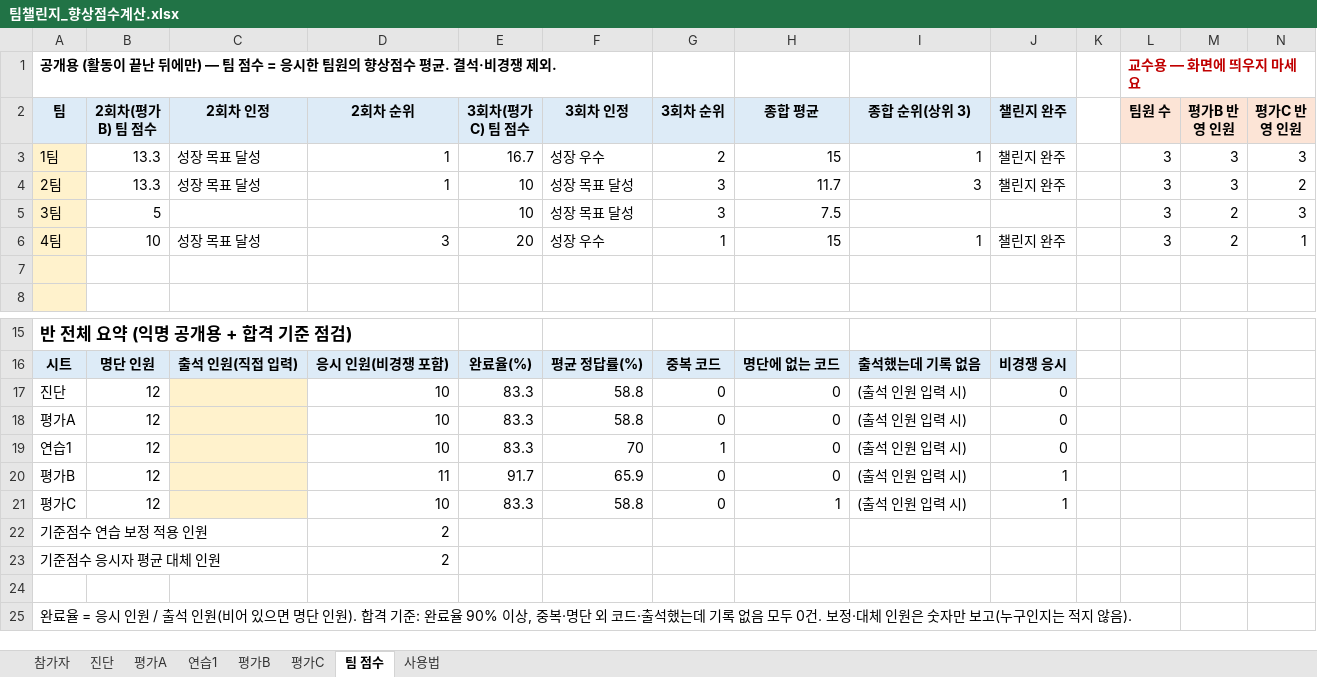
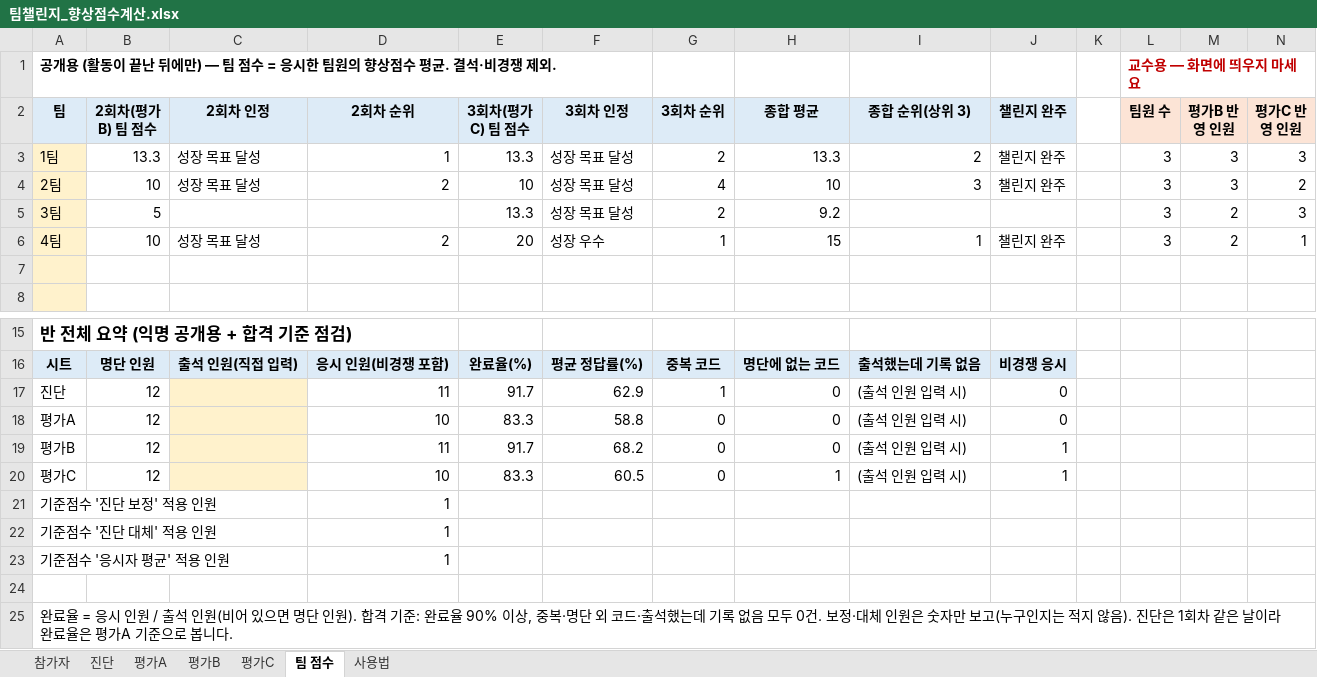
Before and after one commit to gt4065c-cell/wsuk, an Excel workbook: 05_성장팀/팀챌린지_향상점수계산.xlsx, sheet 팀 점수, drawn as a sheet; only a part is shown, gaps mark what is left out; values as stored, in another font and other column widths than the file's, no borders; removed rows and columns are numbered as before the commit, all else as after; the diff names each change by its address in the sheet, - before the commit and + after, or states it on an @@ line.

```diff
--- a/05_성장팀/팀챌린지_향상점수계산.xlsx (sheet 팀 점수)
+++ b/05_성장팀/팀챌린지_향상점수계산.xlsx (sheet 팀 점수)
-sheet tab: 연습1
-E3 (3회차(평가C) 팀 점수): 16.7
+E3 (3회차(평가C) 팀 점수): 13.3
-F3 (3회차 인정): 성장 우수
+F3 (3회차 인정): 성장 목표 달성
-H3 (종합 평균): 15
+H3 (종합 평균): 13.3
-I3 (종합 순위(상위 3)): 1
+I3 (종합 순위(상위 3)): 2
-B4 (2회차(평가B) 팀 점수): 13.3
+B4 (2회차(평가B) 팀 점수): 10
-D4 (2회차 순위): 1
+D4 (2회차 순위): 2
-G4 (3회차 순위): 3
+G4 (3회차 순위): 4
-H4 (종합 평균): 11.7
+H4 (종합 평균): 10
-E5 (3회차(평가C) 팀 점수): 10
+E5 (3회차(평가C) 팀 점수): 13.3
-G5 (3회차 순위): 3
+G5 (3회차 순위): 2
-H5 (종합 평균): 7.5
+H5 (종합 평균): 9.2
-D6 (2회차 순위): 3
+D6 (2회차 순위): 2
-D17 (2회차 순위): 10
+D17 (2회차 순위): 11
-E17 (3회차(평가C) 팀 점수): 83.3
+E17 (3회차(평가C) 팀 점수): 91.7
-F17 (3회차 인정): 58.8
+F17 (3회차 인정): 62.9
-G17 (3회차 순위): 0
+G17 (3회차 순위): 1
-row 19: 연습1 | 12 |  | 10 | 83.3 | 70 | 1 | 0 | (출석 인원 입력 시) | 0
-F19 (3회차 인정): 65.9
+F19 (3회차 인정): 68.2
-F20 (3회차 인정): 58.8
+F20 (3회차 인정): 60.5
-row 22: 기준점수 연습 보정 적용 인원 |  |  | 2
-row 23: 기준점수 응시자 평균 대체 인원 |  |  | 2
+row 21: 기준점수 '진단 보정' 적용 인원 |  |  | 1
+row 22: 기준점수 '진단 대체' 적용 인원 |  |  | 1
+row 23: 기준점수 '응시자 평균' 적용 인원 |  |  | 1
-A25 (팀): …않음).
+A25 (팀): …않음). 진단은 1회차 같은 날이라 완료율은 평가A 기준으로 봅니다.
```
Also changed, not shown: sheet 진단, sheet 사용법, sheet 평가C, sheet 평가A, sheet 평가B, formulas that keep their value, 1 other file.
